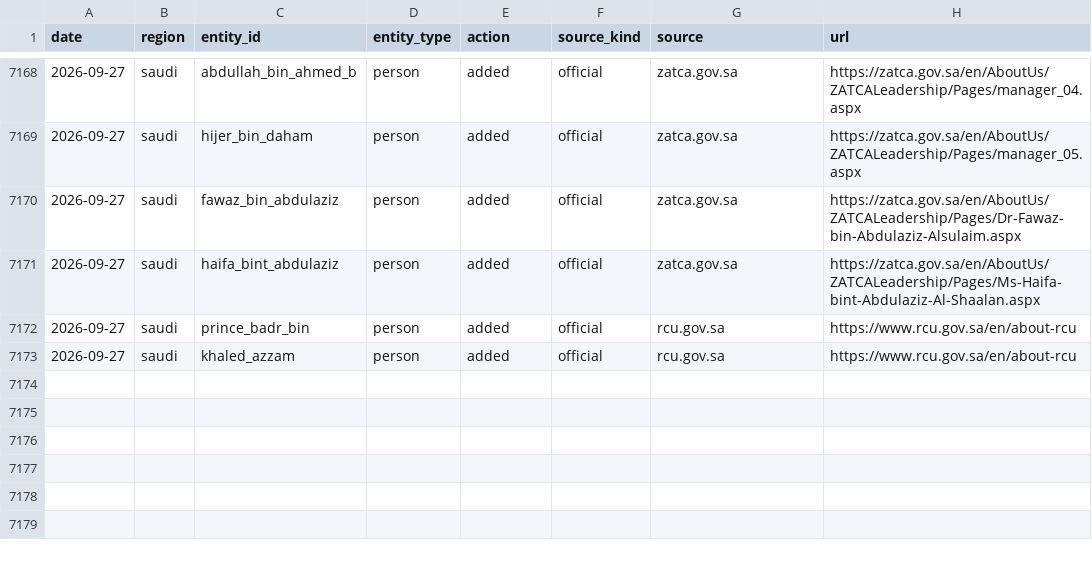
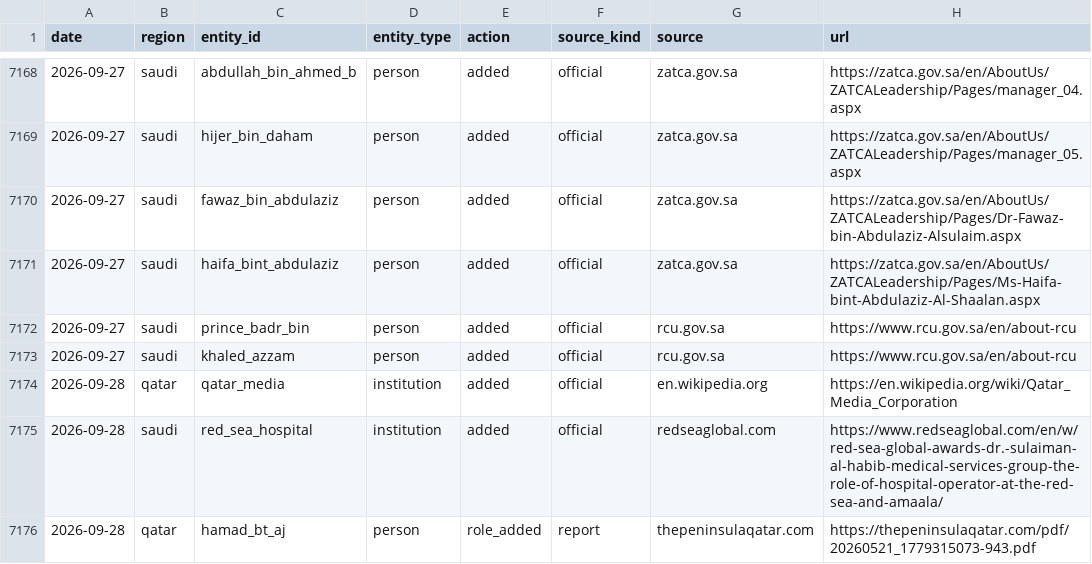
Before and after one commit to qizhangumich/power_network, a CSV file: data/provenance.csv, drawn as a sheet; only a part is shown, gaps mark what is left out; the diff names each change by its address in the sheet, - before the commit and + after, or states it on an @@ line.

```diff
--- a/data/provenance.csv
+++ b/data/provenance.csv
+row 7174: 2026-09-28 | qatar | qatar_media | institution | added | official | en.wikipedia.org | https://en.wikipedia.org/wiki/Qatar_Media_Corporation
+row 7175: 2026-09-28 | saudi | red_sea_hospital | institution | added | official | redseaglobal.com | https://www.redseaglobal.com/en/w/red-sea-global-awards-dr.-sulaiman-al-habib-medical-services-group-the-role-of-hospital-operator-at-the-red-sea-and-amaala/
+row 7176: 2026-09-28 | qatar | hamad_bt_aj | person | role_added | report | thepeninsulaqatar.com | https://thepeninsulaqatar.com/pdf/20260521_1779315073-943.pdf
```
Also changed, not shown: data/backfill_queue.csv, data/institution_candidates.csv, 13 other files.
